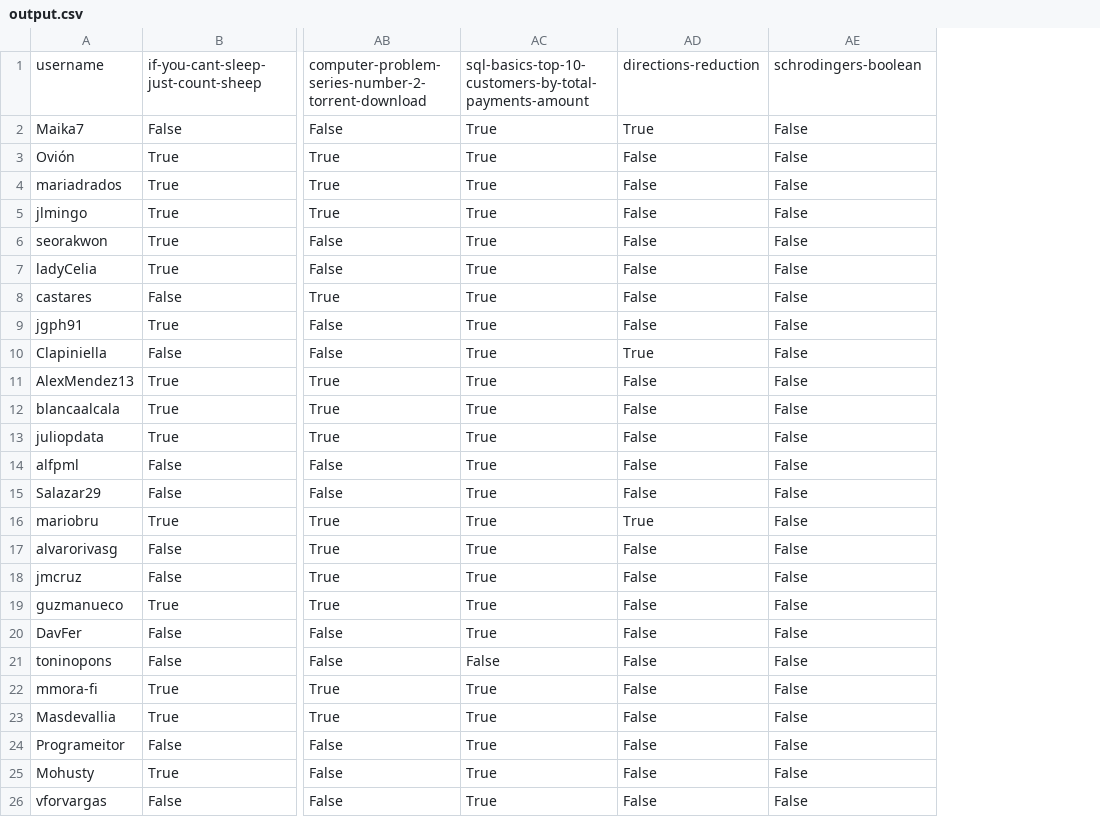
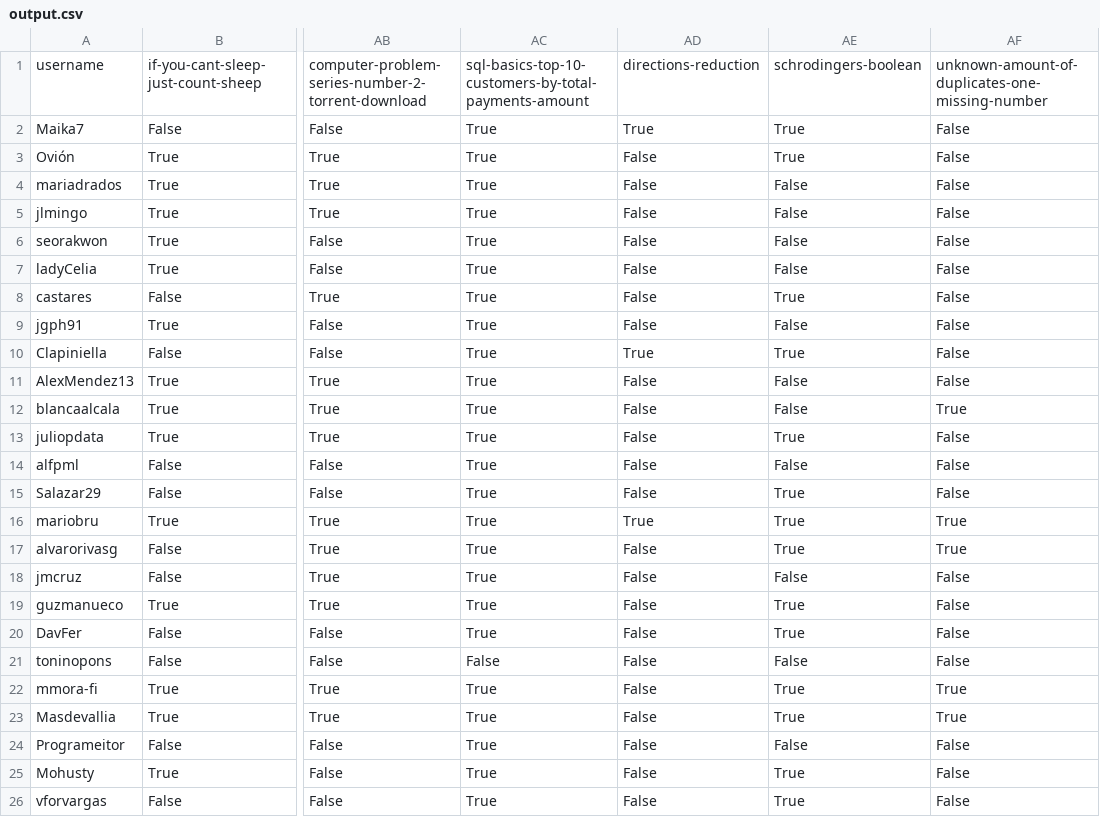
Before and after one commit to agalvezcorell/codewars-kata-student-correction-ih, a CSV file: output/output.csv, drawn as a sheet; only a part is shown, gaps mark what is left out; addresses are those after the commit; the diff names each change by its address in the sheet, - before the commit and + after, or states it on an @@ line.

```diff
--- a/output/output.csv
+++ b/output/output.csv
+column AE, rows 1-26: schrodingers-boolean | True | True | False | False | False | False | True | False | True | False | False | True | False | True | True | True | False | True | True | False | True | True | False | True | True
-AF1: schrodingers-boolean
+AF1: unknown-amount-of-duplicates-one-missing-number
-AF12: False
+AF12: True
-AF16:AF17: False
+AF16:AF17: True
-AF22:AF23: False
+AF22:AF23: True
```
Also changed, not shown: input/katas.csv, 1 other file.
